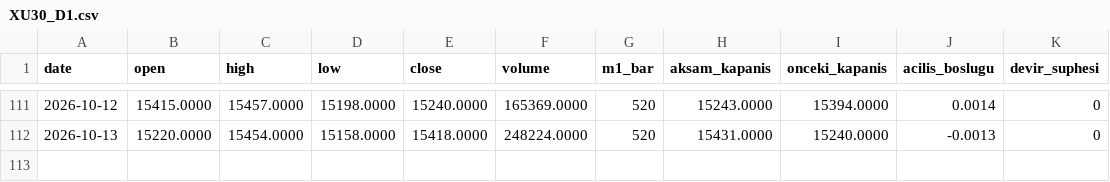
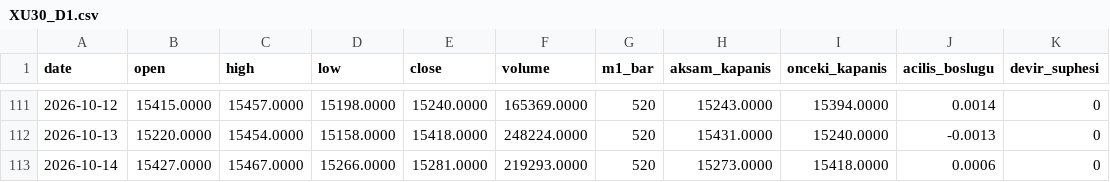
Before and after one commit to Soydan73/xu30-dogrulama-verisi, a CSV file: XU30_D1.csv, drawn as a sheet; only a part is shown, gaps mark what is left out.

```diff
--- a/XU30_D1.csv
+++ b/XU30_D1.csv
@@ -112 +112,2 @@ date,open,high,low,close,volume,m1_bar,aksam_kapanis,onceki_kapanis,acilis_boslu
 2026-10-13,15220.0000,15454.0000,15158.0000,15418.0000,248224.0000,520,15431.0000,15240.0000,-0.0013,0
+2026-10-14,15427.0000,15467.0000,15266.0000,15281.0000,219293.0000,520,15273.0000,15418.0000,0.0006,0
```
Also changed, not shown: XU30_H1.csv, XU30_M15.csv, 4 other files.
